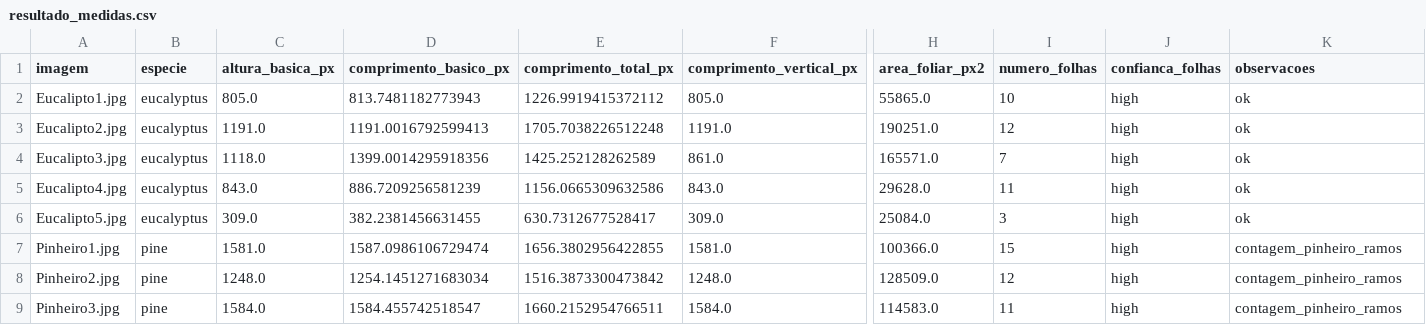
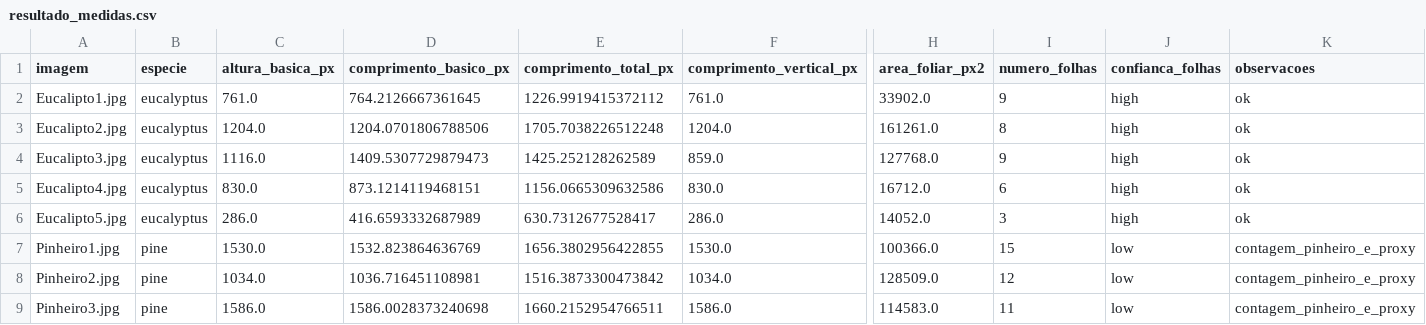
Before and after one commit to viniciusgomes2005/machine-vision, a CSV file: Resultados_LuizVini_Projeto1/resultado_medidas.csv, drawn as a sheet; only a part is shown, gaps mark what is left out; the diff names each change by its address in the sheet, - before the commit and + after, or states it on an @@ line.

```diff
--- a/Resultados_LuizVini_Projeto1/resultado_medidas.csv
+++ b/Resultados_LuizVini_Projeto1/resultado_medidas.csv
-C2 (altura_basica_px): 805.0
+C2 (altura_basica_px): 761.0
-D2 (comprimento_basico_px): 813.7481182773943
+D2 (comprimento_basico_px): 764.2126667361645
-F2 (comprimento_vertical_px): 805.0
+F2 (comprimento_vertical_px): 761.0
-H2 (area_foliar_px2): 55865.0
+H2 (area_foliar_px2): 33902.0
-I2 (numero_folhas): 10
+I2 (numero_folhas): 9
-C3 (altura_basica_px): 1191.0
+C3 (altura_basica_px): 1204.0
-D3 (comprimento_basico_px): 1191.0016792599413
+D3 (comprimento_basico_px): 1204.0701806788506
-F3 (comprimento_vertical_px): 1191.0
+F3 (comprimento_vertical_px): 1204.0
-H3 (area_foliar_px2): 190251.0
+H3 (area_foliar_px2): 161261.0
-I3 (numero_folhas): 12
+I3 (numero_folhas): 8
-C4 (altura_basica_px): 1118.0
+C4 (altura_basica_px): 1116.0
-D4 (comprimento_basico_px): 1399.0014295918356
+D4 (comprimento_basico_px): 1409.5307729879473
-F4 (comprimento_vertical_px): 861.0
+F4 (comprimento_vertical_px): 859.0
-H4 (area_foliar_px2): 165571.0
+H4 (area_foliar_px2): 127768.0
-I4 (numero_folhas): 7
+I4 (numero_folhas): 9
-C5 (altura_basica_px): 843.0
+C5 (altura_basica_px): 830.0
-D5 (comprimento_basico_px): 886.7209256581239
+D5 (comprimento_basico_px): 873.1214119468151
-F5 (comprimento_vertical_px): 843.0
+F5 (comprimento_vertical_px): 830.0
-H5 (area_foliar_px2): 29628.0
+H5 (area_foliar_px2): 16712.0
-I5 (numero_folhas): 11
+I5 (numero_folhas): 6
-C6 (altura_basica_px): 309.0
+C6 (altura_basica_px): 286.0
-D6 (comprimento_basico_px): 382.2381456631455
+D6 (comprimento_basico_px): 416.6593332687989
-F6 (comprimento_vertical_px): 309.0
+F6 (comprimento_vertical_px): 286.0
-H6 (area_foliar_px2): 25084.0
+H6 (area_foliar_px2): 14052.0
-C7 (altura_basica_px): 1581.0
+C7 (altura_basica_px): 1530.0
-D7 (comprimento_basico_px): 1587.0986106729474
+D7 (comprimento_basico_px): 1532.823864636769
-F7 (comprimento_vertical_px): 1581.0
+F7 (comprimento_vertical_px): 1530.0
-J7:J9 (confianca_folhas): high
+J7:J9 (confianca_folhas): low
-K7:K9 (observacoes): contagem_pinheiro_ramos
+K7:K9 (observacoes): contagem_pinheiro_e_proxy
-C8 (altura_basica_px): 1248.0
+C8 (altura_basica_px): 1034.0
-D8 (comprimento_basico_px): 1254.1451271683034
+D8 (comprimento_basico_px): 1036.716451108981
-F8 (comprimento_vertical_px): 1248.0
+F8 (comprimento_vertical_px): 1034.0
-C9 (altura_basica_px): 1584.0
+C9 (altura_basica_px): 1586.0
-D9 (comprimento_basico_px): 1584.455742518547
+D9 (comprimento_basico_px): 1586.0028373240698
-F9 (comprimento_vertical_px): 1584.0
+F9 (comprimento_vertical_px): 1586.0
```
Also changed, not shown: 27 other files.
